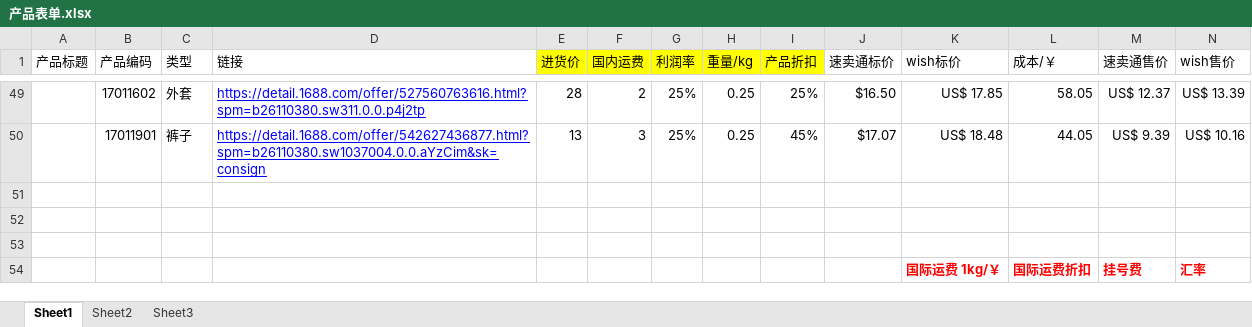
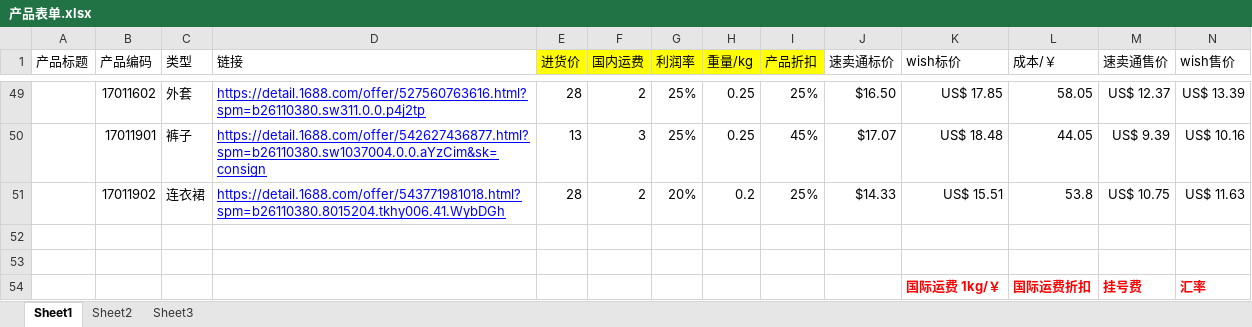
Before and after one commit to hhp220/aliexpress, an Excel workbook: 产品表单.xlsx, sheet Sheet1, drawn as a sheet; only a part is shown, gaps mark what is left out; values as stored, in another font and other column widths than the file's, no borders; charts and pictures not drawn; rows hold the shown columns only; the diff names each change by its address in the sheet, - before the commit and + after, or states it on an @@ line.

Commit message:
17011902 海军连衣裙 by hjx

```diff
--- a/产品表单.xlsx (sheet Sheet1)
+++ b/产品表单.xlsx (sheet Sheet1)
-row 51: (empty)
+row 51:  | 17011902 | 连衣裙 | https://detail.1688.com/offer/543771981018.html?spm=b26110380.8015204.tkhy006.41.WybDGh | 28 | 2 | 20% | 0.2 | 25% | $14.33 | US$ 15.51 | 53.8 | US$ 10.75 | US$ 11.63
```
Also changed, not shown: charts or pictures.
